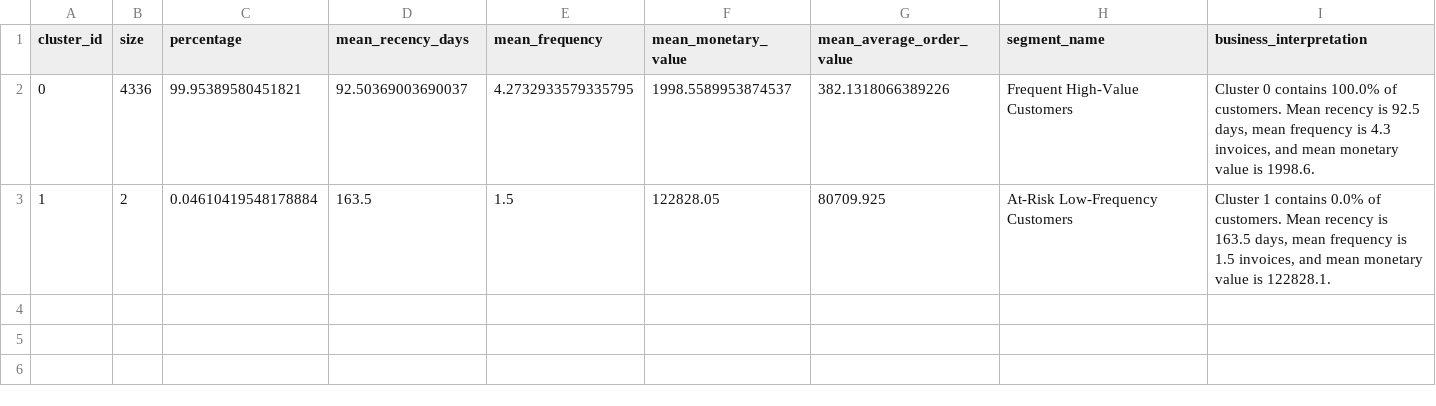
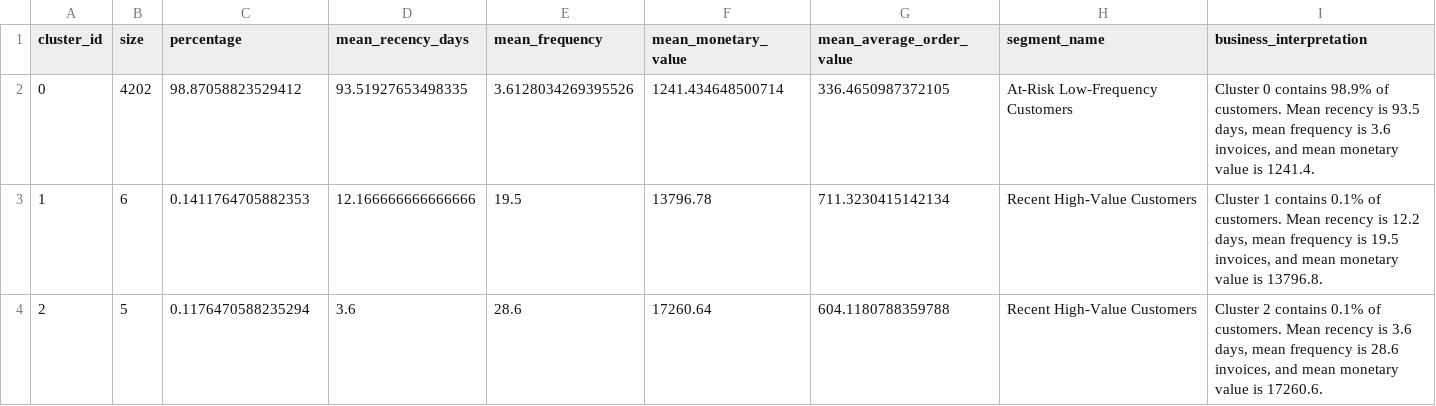
Before and after one commit to Khactruongbol/lap-3, a CSV file: reports/online_retail/tables/cluster_profile.csv, drawn as a sheet.

```diff
--- a/reports/online_retail/tables/cluster_profile.csv
+++ b/reports/online_retail/tables/cluster_profile.csv
@@ -1,3 +1,4 @@
 cluster_id,size,percentage,mean_recency_days,mean_frequency,mean_monetary_value,mean_average_order_value,segment_name,business_interpretation
-0,4336,99.95389580451821,92.50369003690037,4.2732933579335795,1998.5589953874537,382.1318066389226,Frequent High-Value Customers,"Cluster 0 contains 100.0% of customers. Mean recency is 92.5 days, mean frequency is 4.3 invoices, and mean monetary value is 1998.6."
-1,2,0.04610419548178884,163.5,1.5,122828.05,80709.925,At-Risk Low-Frequency Customers,"Cluster 1 contains 0.0% of customers. Mean recency is 163.5 days, mean frequency is 1.5 invoices, and mean monetary value is 122828.1."
+0,4202,98.87058823529412,93.51927653498335,3.6128034269395526,1241.434648500714,336.4650987372105,At-Risk Low-Frequency Customers,"Cluster 0 contains 98.9% of customers. Mean recency is 93.5 days, mean frequency is 3.6 invoices, and mean monetary value is 1241.4."
+1,6,0.1411764705882353,12.166666666666666,19.5,13796.78,711.3230415142134,Recent High-Value Customers,"Cluster 1 contains 0.1% of customers. Mean recency is 12.2 days, mean frequency is 19.5 invoices, and mean monetary value is 13796.8."
+2,5,0.1176470588235294,3.6,28.6,17260.64,604.1180788359788,Recent High-Value Customers,"Cluster 2 contains 0.1% of customers. Mean recency is 3.6 days, mean frequency is 28.6 invoices, and mean monetary value is 17260.6."
```
Also changed, not shown: data/processed/online_retail_rfm_clustered.csv, reports/metrics/clustering_candidates.csv, 42 other files.
